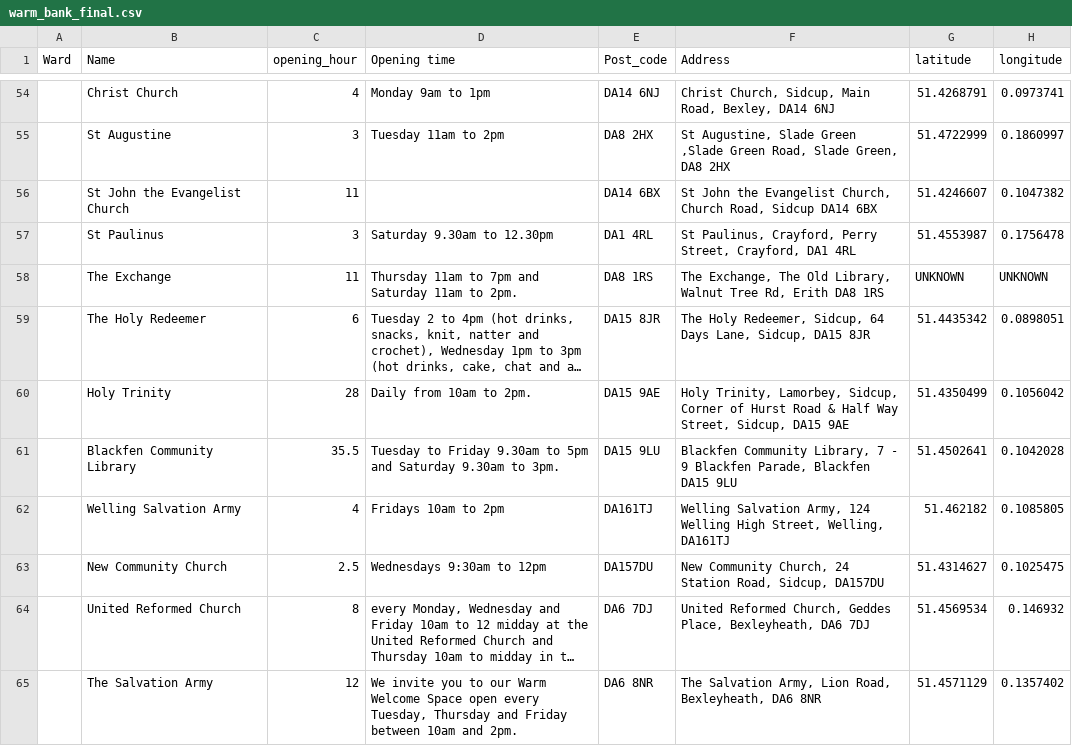
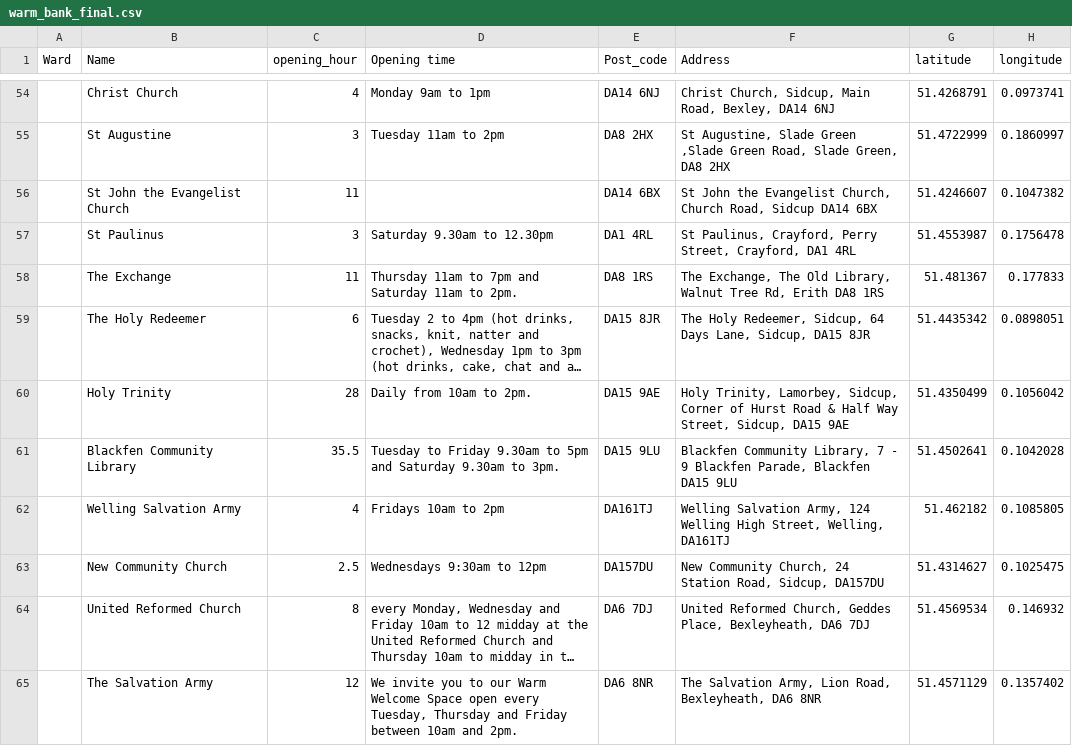
Before and after one commit to Gzrayyy/Warm_bank, a CSV file: python/warm_bank_final.csv, drawn as a sheet; only a part is shown, gaps mark what is left out; long unchanged cells end in …; the diff names each change by its address in the sheet, - before the commit and + after, or states it on an @@ line.

Commit message:
update dateset

```diff
--- a/python/warm_bank_final.csv
+++ b/python/warm_bank_final.csv
-G58 (latitude): UNKNOWN
+G58 (latitude): 51.481367
-H58 (longitude): UNKNOWN
+H58 (longitude): 0.177833
```
